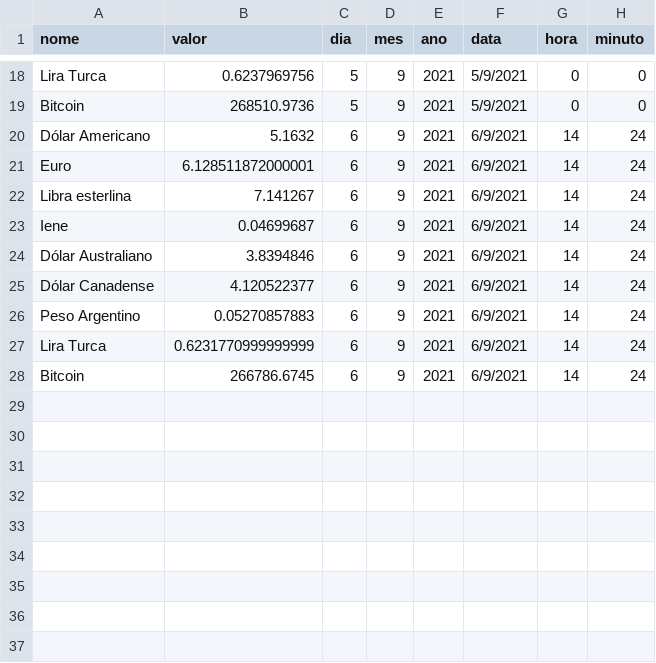
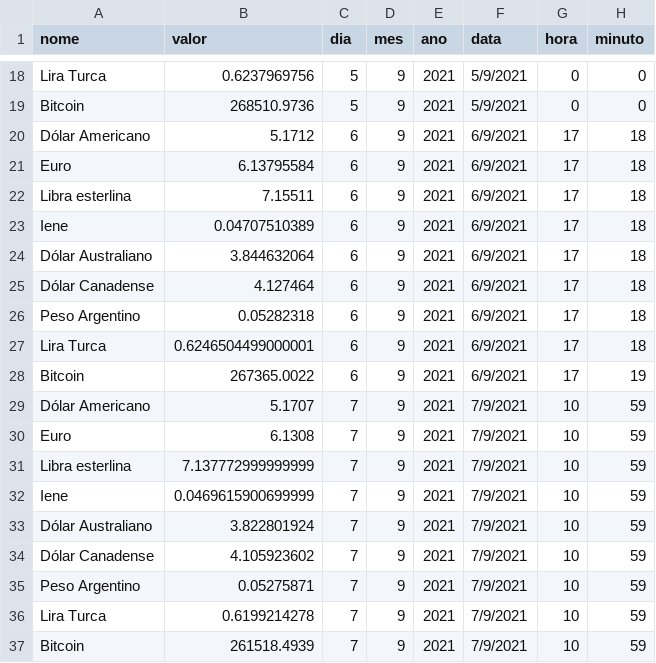
Before and after one commit to ViniPilan/moedas, a CSV file: moedas_anteriores_backup.csv, drawn as a sheet; only a part is shown, gaps mark what is left out.

```diff
--- a/moedas_anteriores_backup.csv
+++ b/moedas_anteriores_backup.csv
@@ -19,10 +19,19 @@ Lira Turca,0.6237969756,5,9,2021,5/9/2021,0,0
 Bitcoin,268510.9736,5,9,2021,5/9/2021,0,0
-Dólar Americano,5.1632,6,9,2021,6/9/2021,14,24
-Euro,6.128511872000001,6,9,2021,6/9/2021,14,24
-Libra esterlina,7.141267,6,9,2021,6/9/2021,14,24
-Iene,0.04699687,6,9,2021,6/9/2021,14,24
-Dólar Australiano,3.8394846,6,9,2021,6/9/2021,14,24
-Dólar Canadense,4.120522377,6,9,2021,6/9/2021,14,24
-Peso Argentino,0.05270857883,6,9,2021,6/9/2021,14,24
-Lira Turca,0.6231770999999999,6,9,2021,6/9/2021,14,24
-Bitcoin,266786.6745,6,9,2021,6/9/2021,14,24
+Dólar Americano,5.1712,6,9,2021,6/9/2021,17,18
+Euro,6.13795584,6,9,2021,6/9/2021,17,18
+Libra esterlina,7.15511,6,9,2021,6/9/2021,17,18
+Iene,0.04707510389,6,9,2021,6/9/2021,17,18
+Dólar Australiano,3.844632064,6,9,2021,6/9/2021,17,18
+Dólar Canadense,4.127464,6,9,2021,6/9/2021,17,18
+Peso Argentino,0.05282318,6,9,2021,6/9/2021,17,18
+Lira Turca,0.6246504499000001,6,9,2021,6/9/2021,17,18
+Bitcoin,267365.0022,6,9,2021,6/9/2021,17,19
+Dólar Americano,5.1707,7,9,2021,7/9/2021,10,59
+Euro,6.1308,7,9,2021,7/9/2021,10,59
+Libra esterlina,7.137772999999999,7,9,2021,7/9/2021,10,59
+Iene,0.0469615900699999,7,9,2021,7/9/2021,10,59
+Dólar Australiano,3.822801924,7,9,2021,7/9/2021,10,59
+Dólar Canadense,4.105923602,7,9,2021,7/9/2021,10,59
+Peso Argentino,0.05275871,7,9,2021,7/9/2021,10,59
+Lira Turca,0.6199214278,7,9,2021,7/9/2021,10,59
+Bitcoin,261518.4939,7,9,2021,7/9/2021,10,59
```
Also changed, not shown: moedas.csv.
